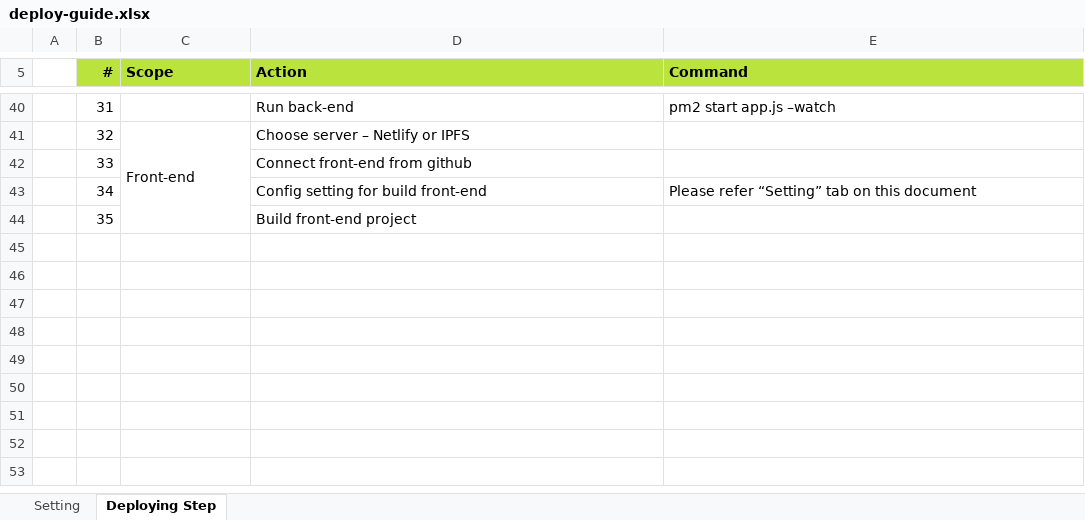
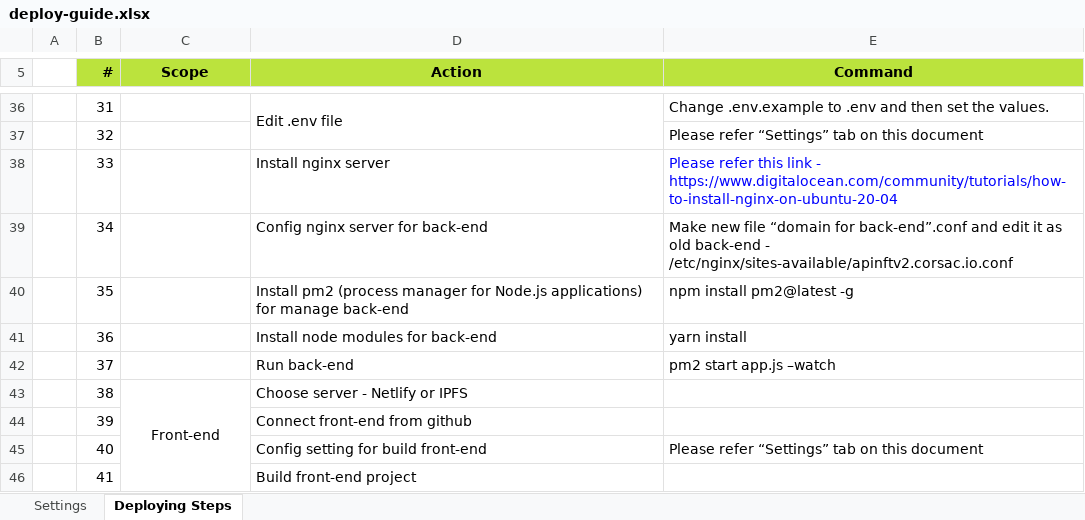
Before and after one commit to blkdot/corsacv2_nft_marketplace, an Excel workbook: deploy-guide.xlsx, sheet Deploying Steps, drawn as a sheet; only a part is shown, gaps mark what is left out; values as stored, in another font and other column widths than the file's, no borders; removed rows and columns are numbered as before the commit, all else as after; the diff covers the shown part only; the diff names each change by its address in the sheet, - before the commit and + after, or states it on an @@ line.

Commit message:
added env example and updated deploy guide

```diff
--- a/deploy-guide.xlsx (sheet Deploying Steps)
+++ b/deploy-guide.xlsx (sheet Deploying Steps)
-sheet tab: Setting
+sheet tab: Settings
-sheet tab: Deploying Step
+sheet tab: Deploying Steps
-C5:E5 alignment: left
+C5:E5 alignment: center
-D36 (Action): Run back-end
+D36 (Action): Edit .env file
+D36:D37 merged
-E36 (Command): pm2 start app.js –watch
+E36 (Command): Change .env.example to .env and then set the values.
-C37 (Scope): Front-end
+C37 (Scope): (empty)
-C41:C44 merged
-D37 (Action): Choose server – Netlify or IPFS
+D37 (Action): (empty)
-E37 (Command): (empty)
+E37 (Command): Please refer “Settings” tab on this document
-D38 (Action): Connect front-end from github
+D38 (Action): Install nginx server
-E38 (Command): (empty)
+E38 (Command): Please refer this link - https://www.digitalocean.com/community/tutorials/how-to-install-nginx-on-ubuntu-20-04
-D39 (Action): Config setting for build front-end
+D39 (Action): Config nginx server for back-end
-E39 (Command): Please refer “Setting” tab on this document
+E39 (Command): Make new file “domain for back-end”.conf and edit it as old back-end - /etc/nginx/sites-available/apinftv2.corsac.io.conf
-D40 (Action): Build front-end project
+D40 (Action): Install pm2 (process manager for Node.js applications) for manage back-end
-E40 (Command): (empty)
+E40 (Command): npm install pm2@latest -g
+row 41:  | 36 |  | Install node modules for back-end | yarn install
+row 42:  | 37 |  | Run back-end | pm2 start app.js –watch
+row 43:  | 38 | Front-end | Choose server - Netlify or IPFS
+row 44:  | 39 |  | Connect front-end from github
+row 45:  | 40 |  | Config setting for build front-end | Please refer “Settings” tab on this document
+row 46:  | 41 |  | Build front-end project
```
Also changed, not shown: 4 removed rows, 48 edited cells, cell formats and merged cells elsewhere in this sheet, sheet Settings, 1 other file.
